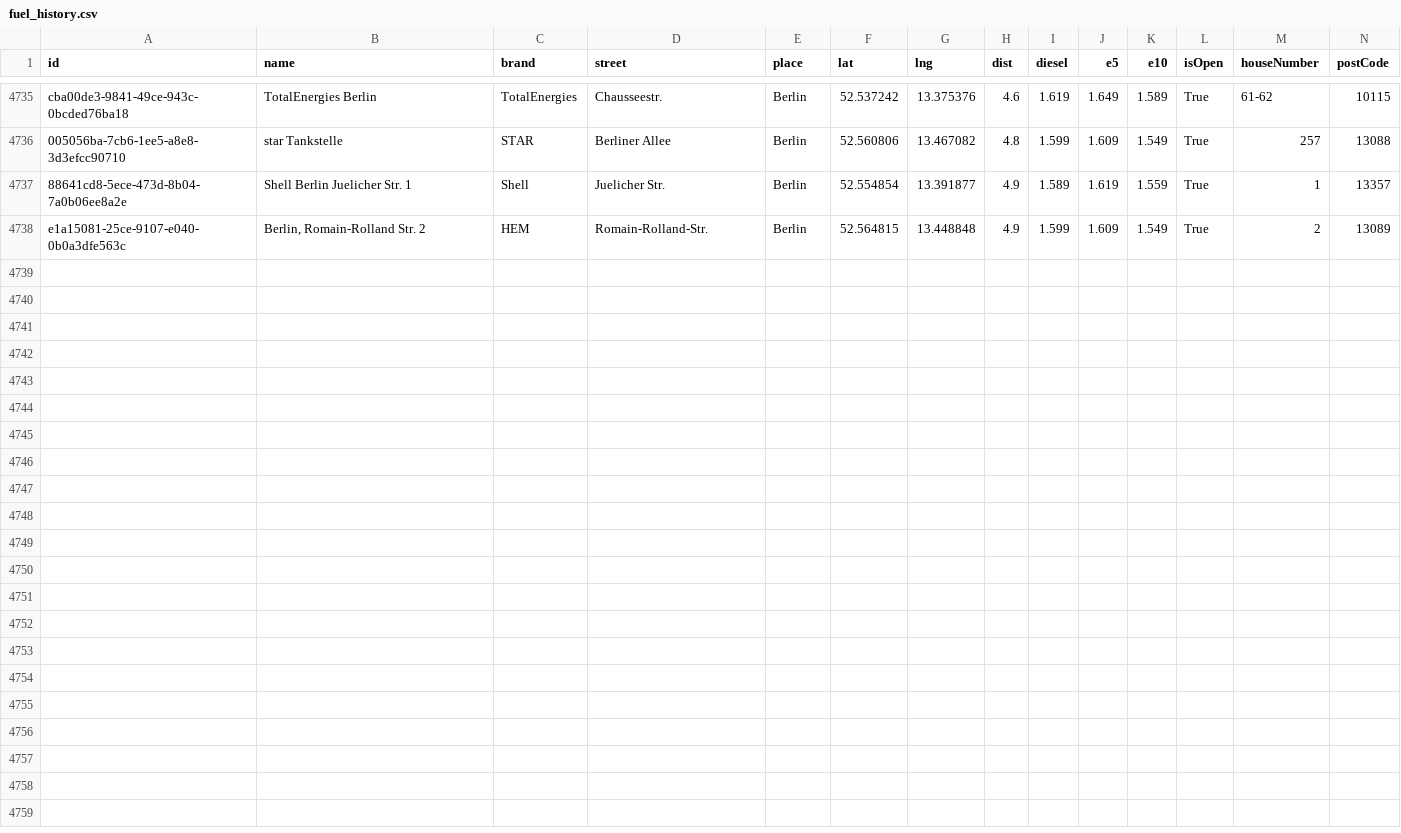
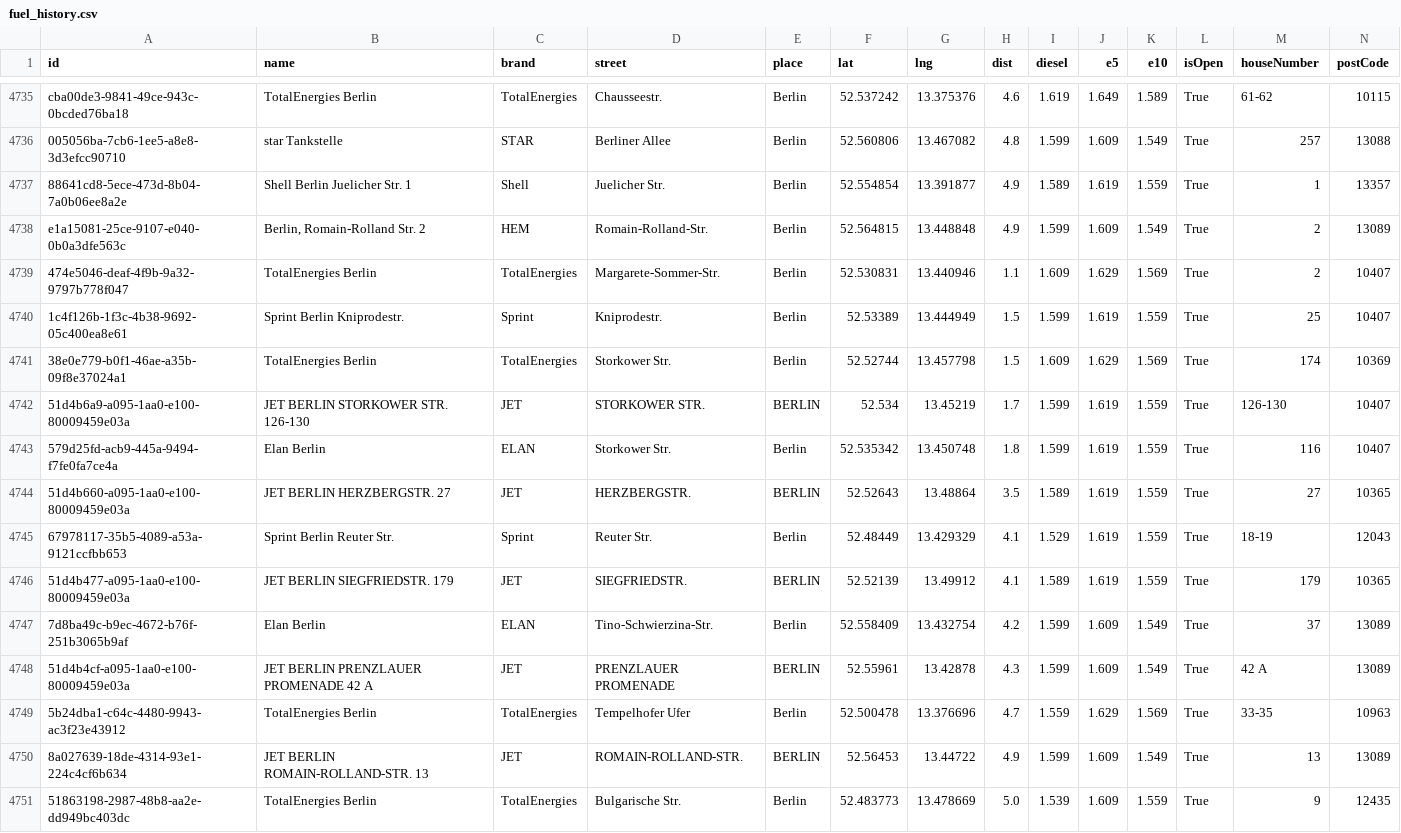
Before and after one commit to vineethmadambi/fuel-tracker, a CSV file: fuel_history.csv, drawn as a sheet; only a part is shown, gaps mark what is left out; rows hold the shown columns only; the diff names each change by its address in the sheet, - before the commit and + after, or states it on an @@ line.

```diff
--- a/fuel_history.csv
+++ b/fuel_history.csv
+row 4739: 474e5046-deaf-4f9b-9a32-9797b778f047 | TotalEnergies Berlin | TotalEnergies | Margarete-Sommer-Str. | Berlin | 52.530831 | 13.440946 | 1.1 | 1.609 | 1.629 | 1.569 | True | 2 | 10407
+row 4740: 1c4f126b-1f3c-4b38-9692-05c400ea8e61 | Sprint Berlin Kniprodestr. | Sprint | Kniprodestr. | Berlin | 52.53389 | 13.444949 | 1.5 | 1.599 | 1.619 | 1.559 | True | 25 | 10407
+row 4741: 38e0e779-b0f1-46ae-a35b-09f8e37024a1 | TotalEnergies Berlin | TotalEnergies | Storkower Str. | Berlin | 52.52744 | 13.457798 | 1.5 | 1.609 | 1.629 | 1.569 | True | 174 | 10369
+row 4742: 51d4b6a9-a095-1aa0-e100-80009459e03a | JET BERLIN STORKOWER STR. 126-130 | JET | STORKOWER STR. | BERLIN | 52.534 | 13.45219 | 1.7 | 1.599 | 1.619 | 1.559 | True | 126-130 | 10407
+row 4743: 579d25fd-acb9-445a-9494-f7fe0fa7ce4a | Elan Berlin | ELAN | Storkower Str. | Berlin | 52.535342 | 13.450748 | 1.8 | 1.599 | 1.619 | 1.559 | True | 116 | 10407
+row 4744: 51d4b660-a095-1aa0-e100-80009459e03a | JET BERLIN HERZBERGSTR. 27 | JET | HERZBERGSTR. | BERLIN | 52.52643 | 13.48864 | 3.5 | 1.589 | 1.619 | 1.559 | True | 27 | 10365
+row 4745: 67978117-35b5-4089-a53a-9121ccfbb653 | Sprint Berlin Reuter Str. | Sprint | Reuter Str. | Berlin | 52.48449 | 13.429329 | 4.1 | 1.529 | 1.619 | 1.559 | True | 18-19 | 12043
+row 4746: 51d4b477-a095-1aa0-e100-80009459e03a | JET BERLIN SIEGFRIEDSTR. 179 | JET | SIEGFRIEDSTR. | BERLIN | 52.52139 | 13.49912 | 4.1 | 1.589 | 1.619 | 1.559 | True | 179 | 10365
+row 4747: 7d8ba49c-b9ec-4672-b76f-251b3065b9af | Elan Berlin | ELAN | Tino-Schwierzina-Str. | Berlin | 52.558409 | 13.432754 | 4.2 | 1.599 | 1.609 | 1.549 | True | 37 | 13089
+row 4748: 51d4b4cf-a095-1aa0-e100-80009459e03a | JET BERLIN PRENZLAUER PROMENADE 42 A | JET | PRENZLAUER PROMENADE | BERLIN | 52.55961 | 13.42878 | 4.3 | 1.599 | 1.609 | 1.549 | True | 42 A | 13089
+row 4749: 5b24dba1-c64c-4480-9943-ac3f23e43912 | TotalEnergies Berlin | TotalEnergies | Tempelhofer Ufer | Berlin | 52.500478 | 13.376696 | 4.7 | 1.559 | 1.629 | 1.569 | True | 33-35 | 10963
+row 4750: 8a027639-18de-4314-93e1-224c4cf6b634 | JET BERLIN ROMAIN-ROLLAND-STR. 13 | JET | ROMAIN-ROLLAND-STR. | BERLIN | 52.56453 | 13.44722 | 4.9 | 1.599 | 1.609 | 1.549 | True | 13 | 13089
+row 4751: 51863198-2987-48b8-aa2e-dd949bc403dc | TotalEnergies Berlin | TotalEnergies | Bulgarische Str. | Berlin | 52.483773 | 13.478669 | 5.0 | 1.539 | 1.609 | 1.559 | True | 9 | 12435
```
